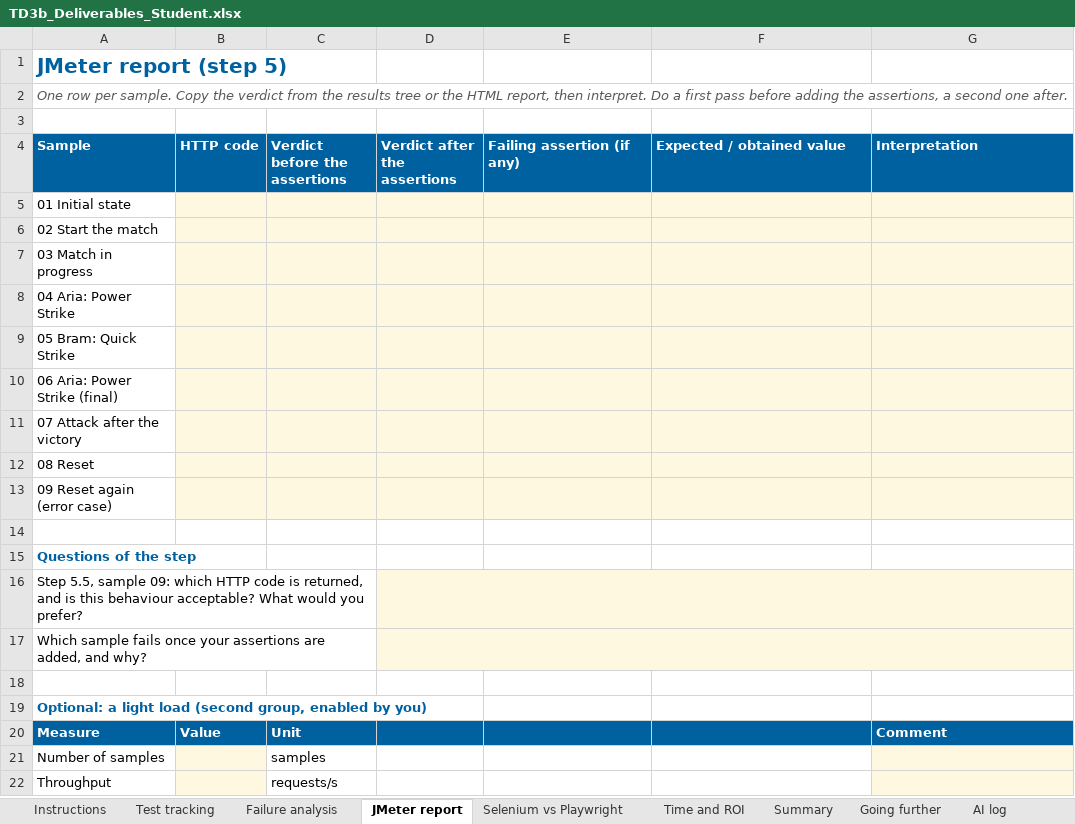
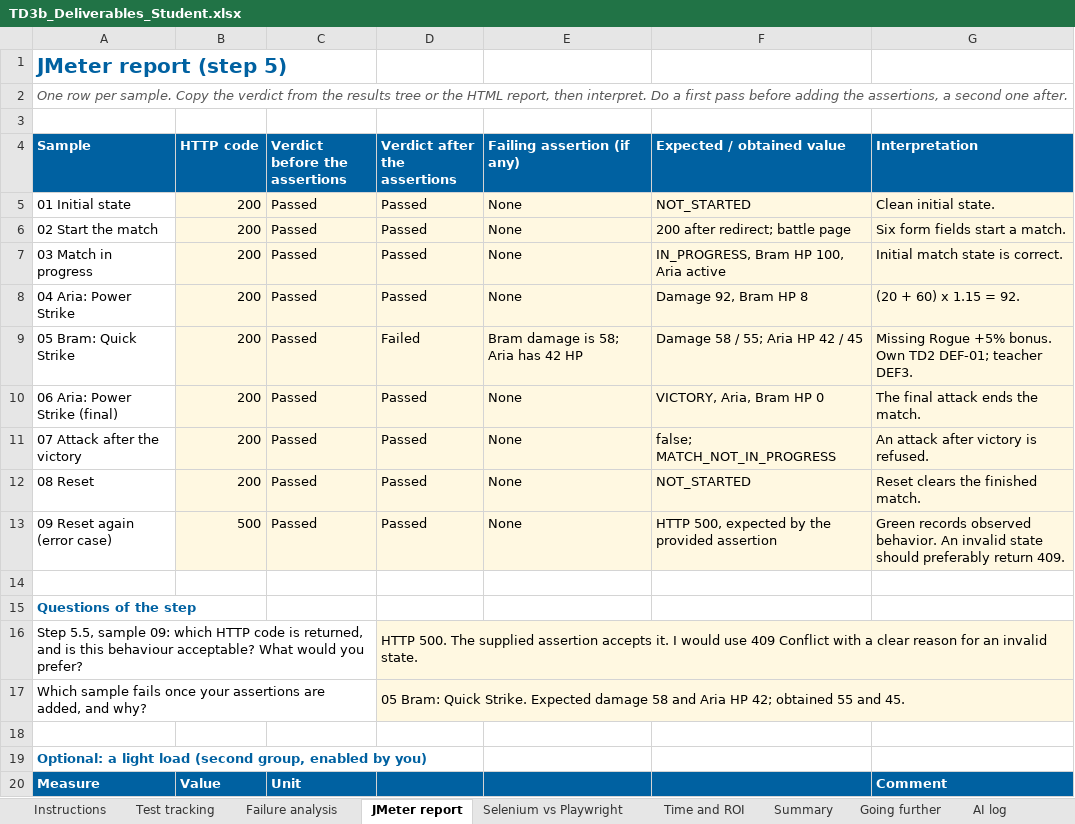
Before and after one commit to petitlang/TestAutomation, an Excel workbook: TD3b_Deliverables_Student.xlsx, sheet JMeter report, drawn as a sheet; only a part is shown; the shorter side is filled out with more unchanged rows; values as stored, in another font and other column widths than the file's, no borders; the diff names each change by its address in the sheet, - before the commit and + after, or states it on an @@ line.

Commit message:
Complete the TD3b JMeter assertions and save its report

```diff
--- a/TD3b_Deliverables_Student.xlsx (sheet JMeter report)
+++ b/TD3b_Deliverables_Student.xlsx (sheet JMeter report)
-B5:B12 (HTTP code): (empty)
+B5:B12 (HTTP code): 200
-C5:C13 (Verdict before the assertions): (empty)
+C5:C13 (Verdict before the assertions): Passed
-D5:D8 (Verdict after the assertions): (empty)
+D5:D8 (Verdict after the assertions): Passed
-E5:E8 (Failing assertion (if any)): (empty)
+E5:E8 (Failing assertion (if any)): None
-F5 (Expected / obtained value): (empty)
+F5 (Expected / obtained value): NOT_STARTED
-G5 (Interpretation): (empty)
+G5 (Interpretation): Clean initial state.
-F6 (Expected / obtained value): (empty)
+F6 (Expected / obtained value): 200 after redirect; battle page
-G6 (Interpretation): (empty)
+G6 (Interpretation): Six form fields start a match.
-F7 (Expected / obtained value): (empty)
+F7 (Expected / obtained value): IN_PROGRESS, Bram HP 100, Aria active
-G7 (Interpretation): (empty)
+G7 (Interpretation): Initial match state is correct.
-F8 (Expected / obtained value): (empty)
+F8 (Expected / obtained value): Damage 92, Bram HP 8
-G8 (Interpretation): (empty)
+G8 (Interpretation): (20 + 60) x 1.15 = 92.
-D9 (Verdict after the assertions): (empty)
+D9 (Verdict after the assertions): Failed
-E9 (Failing assertion (if any)): (empty)
+E9 (Failing assertion (if any)): Bram damage is 58; Aria has 42 HP
-F9 (Expected / obtained value): (empty)
+F9 (Expected / obtained value): Damage 58 / 55; Aria HP 42 / 45
-G9 (Interpretation): (empty)
+G9 (Interpretation): Missing Rogue +5% bonus. Own TD2 DEF-01; teacher DEF3.
-D10:D13 (Verdict after the assertions): (empty)
+D10:D13 (Verdict after the assertions): Passed
-E10:E13 (Failing assertion (if any)): (empty)
+E10:E13 (Failing assertion (if any)): None
-F10 (Expected / obtained value): (empty)
+F10 (Expected / obtained value): VICTORY, Aria, Bram HP 0
-G10 (Interpretation): (empty)
+G10 (Interpretation): The final attack ends the match.
-F11 (Expected / obtained value): (empty)
+F11 (Expected / obtained value): false; MATCH_NOT_IN_PROGRESS
-G11 (Interpretation): (empty)
+G11 (Interpretation): An attack after victory is refused.
-F12 (Expected / obtained value): (empty)
+F12 (Expected / obtained value): NOT_STARTED
-G12 (Interpretation): (empty)
+G12 (Interpretation): Reset clears the finished match.
-B13 (HTTP code): (empty)
+B13 (HTTP code): 500
-F13 (Expected / obtained value): (empty)
+F13 (Expected / obtained value): HTTP 500, expected by the provided assertion
-G13 (Interpretation): (empty)
+G13 (Interpretation): Green records observed behavior. An invalid state should preferably return 409.
-D16 (Verdict after the assertions): (empty)
+D16 (Verdict after the assertions): HTTP 500. The supplied assertion accepts it. I would use 409 Conflict with a clear reason for an invalid state.
-D17 (Verdict after the assertions): (empty)
+D17 (Verdict after the assertions): 05 Bram: Quick Strike. Expected damage 58 and Aria HP 42; obtained 55 and 45.
```
Also changed, not shown: sheet Questions, sheet Time and ROI, 3 other files.
